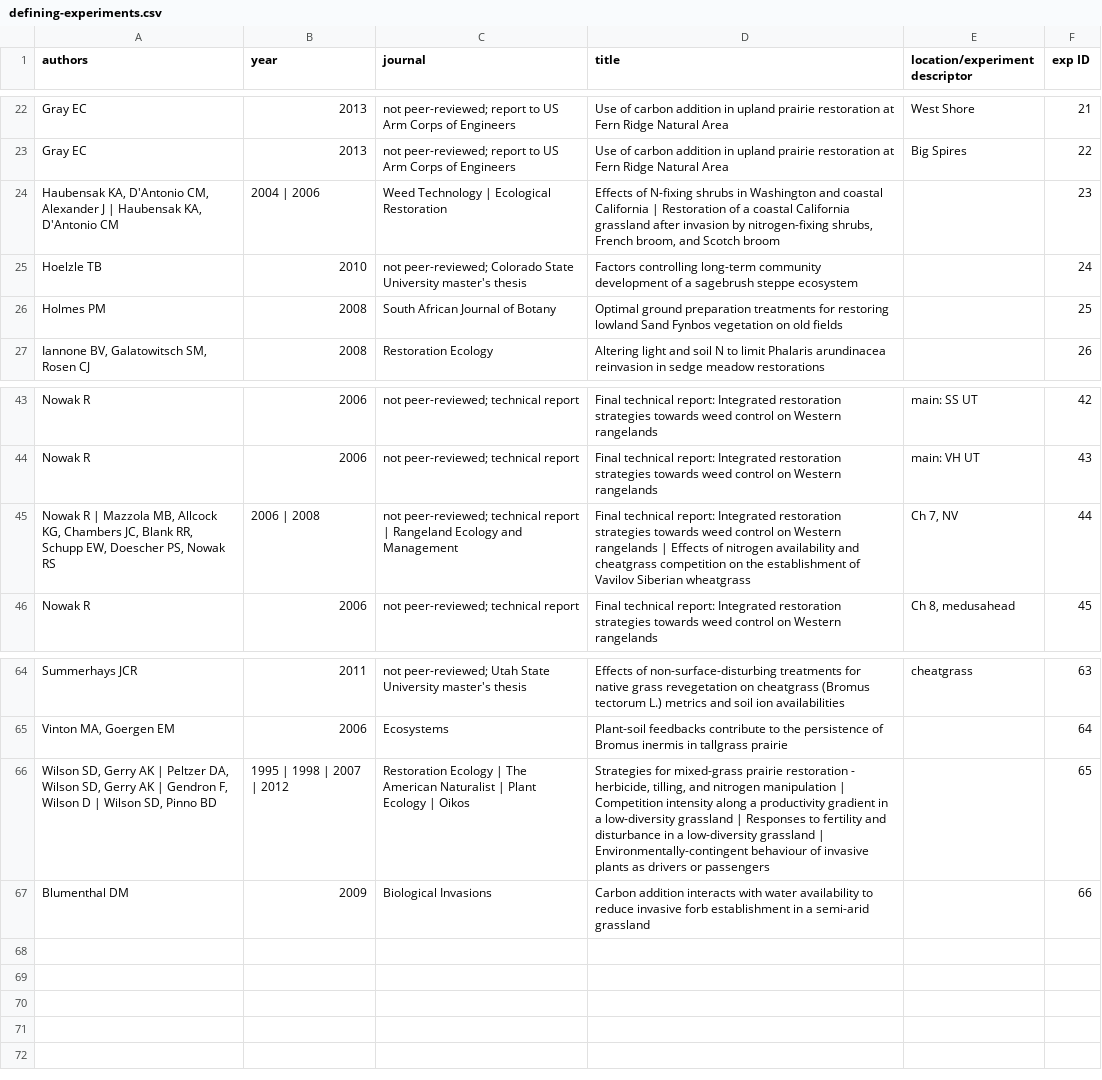
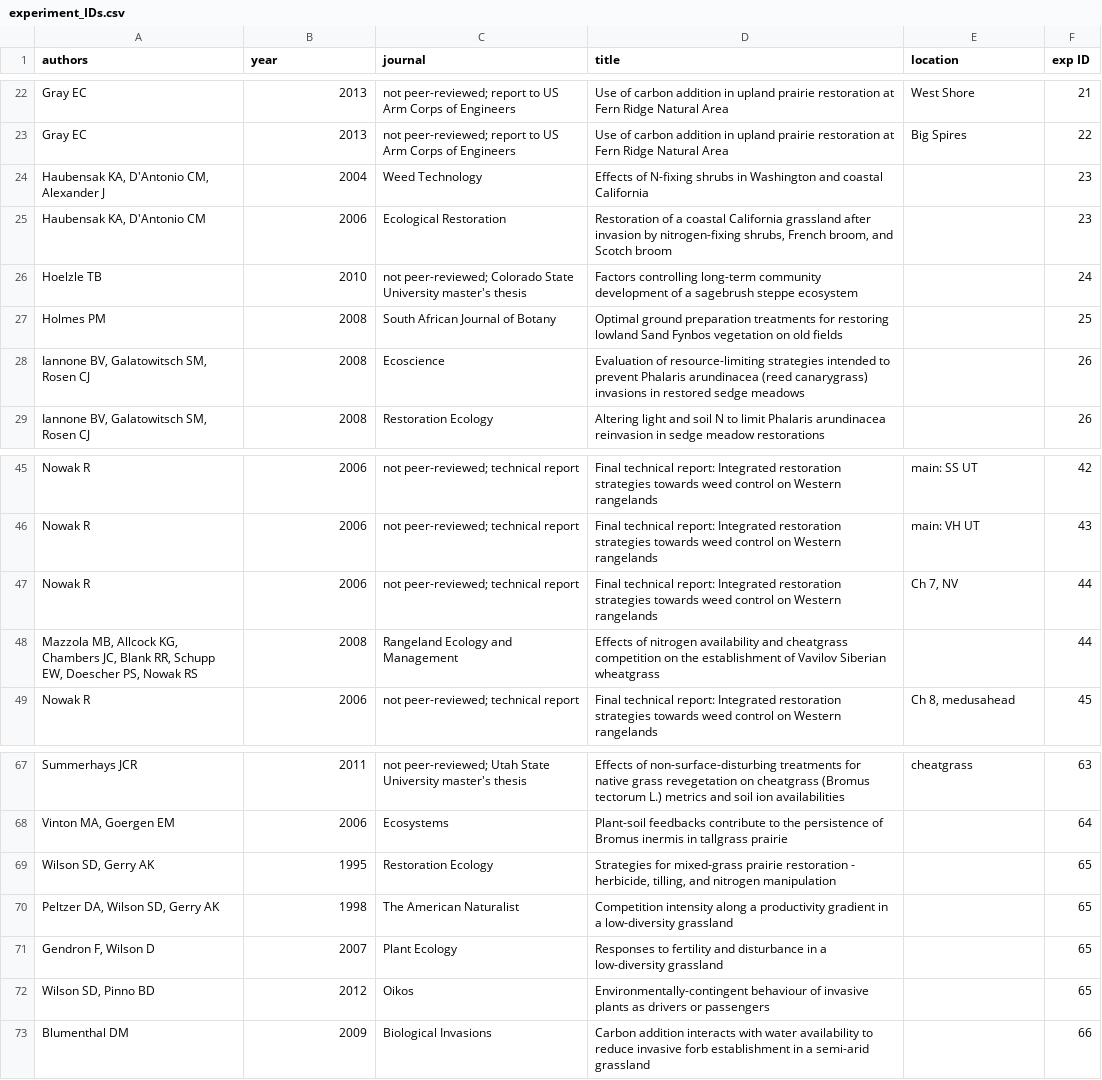
Before and after one commit to lossanna/C-meta-analysis, a CSV file: data/raw/experiment_IDs.csv (was data/raw/defining-experiments.csv), drawn as a sheet; only a part is shown, gaps mark what is left out; removed rows and columns are numbered as before the commit, all else as after; the diff names each change by its address in the sheet, - before the commit and + after, or states it on an @@ line.

```diff
--- a/data/raw/defining-experiments.csv
+++ b/data/raw/experiment_IDs.csv
-E1: location/experiment descriptor
+E1: location
-row 24: Haubensak KA, D'Antonio CM, Alexander J | Haubensak KA, D'Antonio CM | 2004 | 2006 | Weed Technology | Ecological Restoration | Effects of N-fixing shrubs in Washington and coastal California | Restoration of a coastal California grassland after invasion by nitrogen-fixing shrubs, French broom, and Scotch broom |  | 23
+row 24: Haubensak KA, D'Antonio CM, Alexander J | 2004 | Weed Technology | Effects of N-fixing shrubs in Washington and coastal California |  | 23
+row 25: Haubensak KA, D'Antonio CM | 2006 | Ecological Restoration | Restoration of a coastal California grassland after invasion by nitrogen-fixing shrubs, French broom, and Scotch broom |  | 23
+row 28: Iannone BV, Galatowitsch SM, Rosen CJ | 2008 | Ecoscience | Evaluation of resource-limiting strategies intended to prevent Phalaris arundinacea (reed canarygrass) invasions in restored sedge meadows |  | 26
-A47 (authors): Nowak R | Mazzola MB, Allcock KG, Chambers JC, Blank RR, Schupp EW, Doescher PS, Nowak RS
+A47 (authors): Nowak R
-B47 (year): 2006 | 2008
+B47 (year): 2006
-C47 (journal): …technical report | Rangeland Ecology and Management
+C47 (journal): …technical report
-D47 (title): …Western rangelands | Effects of nitrogen availability and cheatgrass competition on the establishment of Vavilov Siberian wheatgrass
+D47 (title): …Western rangelands
+row 48: Mazzola MB, Allcock KG, Chambers JC, Blank RR, Schupp EW, Doescher PS, Nowak RS | 2008 | Rangeland Ecology and Management | Effects of nitrogen availability and cheatgrass competition on the establishment of Vavilov Siberian wheatgrass |  | 44
-row 66: Wilson SD, Gerry AK | Peltzer DA, Wilson SD, Gerry AK | Gendron F, Wilson D | Wilson SD, Pinno BD | 1995 | 1998 | 2007 | 2012 | Restoration Ecology | The American Naturalist | Plant Ecology | Oikos | Strategies for mixed-grass prairie restoration - herbicide, tilling, and nitrogen manipulation | Competition intensity along a productivity gradient in a low-diversity grassland | Responses to fertility and disturbance in a low-diversity grassland | Environmentally-contingent behaviour of invasive plants as drivers or passengers |  | 65
+row 69: Wilson SD, Gerry AK | 1995 | Restoration Ecology | Strategies for mixed-grass prairie restoration - herbicide, tilling, and nitrogen manipulation |  | 65
+row 70: Peltzer DA, Wilson SD, Gerry AK | 1998 | The American Naturalist | Competition intensity along a productivity gradient in a low-diversity grassland |  | 65
+row 71: Gendron F, Wilson D | 2007 | Plant Ecology | Responses to fertility and disturbance in a low-diversity grassland |  | 65
+row 72: Wilson SD, Pinno BD | 2012 | Oikos | Environmentally-contingent behaviour of invasive plants as drivers or passengers |  | 65
```
Also changed, not shown: data/raw/Table-S1_review.csv, 5 other files.
